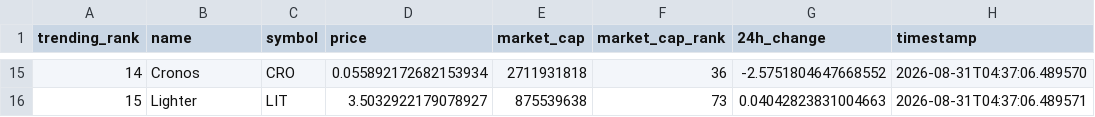
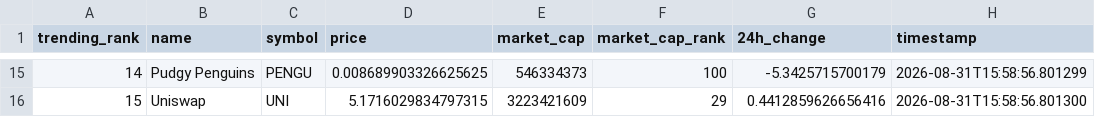
Before and after one commit to DKowarsch/crypto-trends-tracker, a CSV file: crypto_data.csv, drawn as a sheet; only a part is shown, gaps mark what is left out; the diff covers the shown part only.

```diff
--- a/crypto_data.csv
+++ b/crypto_data.csv
@@ -15,2 +15,2 @@ trending_rank,name,symbol,price,market_cap,market_cap_rank,24h_change,timestamp
-14,Cronos,CRO,0.055892172682153934,2711931818,36,-2.5751804647668552,2026-08-31T04:37:06.489570
-15,Lighter,LIT,3.5032922179078927,875539638,73,0.04042823831004663,2026-08-31T04:37:06.489571
+14,Pudgy Penguins,PENGU,0.008689903326625625,546334373,100,-5.3425715700179,2026-08-31T15:58:56.801299
+15,Uniswap,UNI,5.1716029834797315,3223421609,29,0.4412859626656416,2026-08-31T15:58:56.801300
```
Also changed, not shown: 85 edited cells elsewhere in this file, 1 other file.
